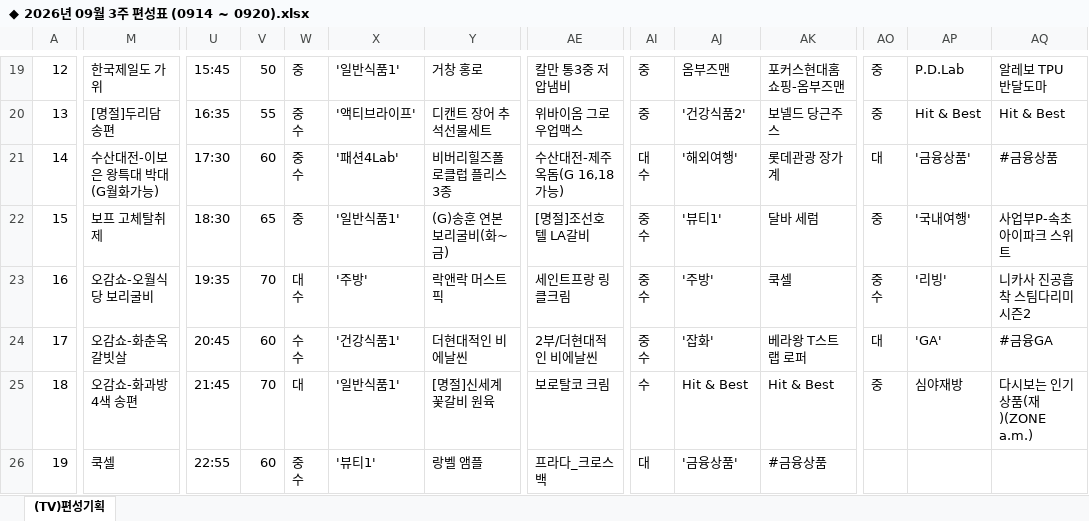
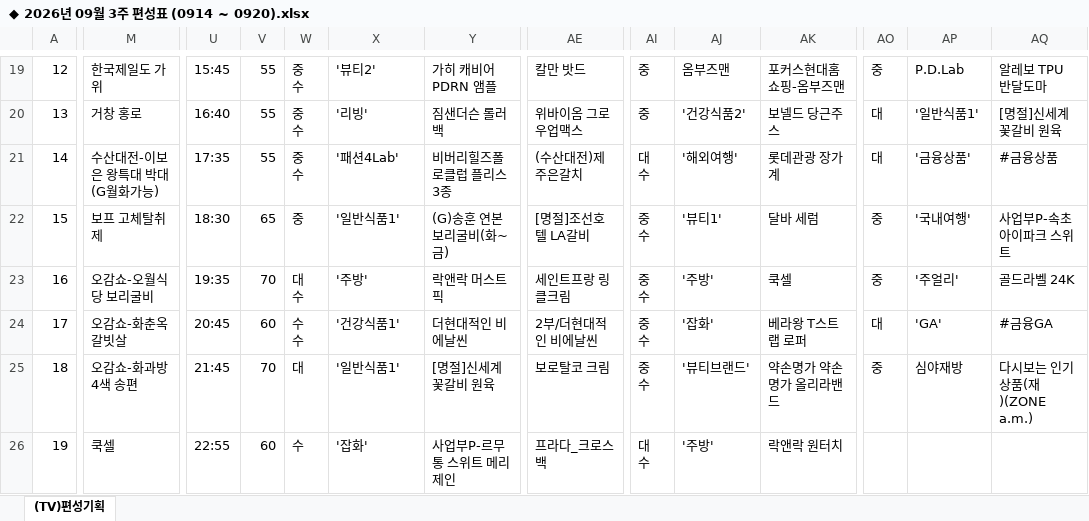
Before and after one commit to hhsliving/schedule, an Excel workbook: weeks/◆ 2026년 09월 3주 편성표 (0914 ~ 0920).xlsx, sheet (TV)편성기획, drawn as a sheet; only a part is shown, gaps mark what is left out; values as stored, in another font and other column widths than the file's, no cell formats; charts and pictures not drawn; ↵ is a line break in a cell; the diff covers the shown part only; the diff names each change by its address in the sheet, - before the commit and + after, or states it on an @@ line.

```diff
--- a/weeks/◆ 2026년 09월 3주 편성표 (0914 ~ 0920).xlsx (sheet (TV)편성기획)
+++ b/weeks/◆ 2026년 09월 3주 편성표 (0914 ~ 0920).xlsx (sheet (TV)편성기획)
-V19: 50
+V19: 55
-W19: 중
+W19: 중 ↵ 수
-X19: '일반식품1'
+X19: '뷰티2'
-Y19: 거창 홍로
+Y19: 가히 캐비어 PDRN 앰플
-AE19: 칼만 통3중 저압냄비
+AE19: 칼만 밧드
-M20: [명절]두리담 송편
+M20: 거창 홍로
-U20: 16:35
+U20: 16:40
-X20: '액티브라이프'
+X20: '리빙'
-Y20: 디캔트 장어 추석선물세트
+Y20: 짐샌더슨 롤러백
-AO20: 중
+AO20: 대
-AP20: Hit & Best
+AP20: '일반식품1'
-AQ20: Hit & Best
+AQ20: [명절]신세계 꽃갈비 원육
-U21: 17:30
+U21: 17:35
-V21: 60
+V21: 55
-AE21: 수산대전-제주 옥돔(G 16,18가능)
+AE21: (수산대전)제주은갈치
-AO23: 중 ↵ 수
+AO23: 중
-AP23: '리빙'
+AP23: '주얼리'
-AQ23: 니카사 진공흡착 스팀다리미 시즌2
+AQ23: 골드라벨 24K
-AI25: 수
+AI25: 중 ↵ 수
-AJ25: Hit & Best
+AJ25: '뷰티브랜드'
-AK25: Hit & Best
+AK25: 약손명가 약손명가 올리라밴드
-W26: 중 ↵ 수
+W26: 수
-X26: '뷰티1'
+X26: '잡화'
-Y26: 랑벨 앰플
+Y26: 사업부P-르무통 스위트 메리제인
-AI26: 대
+AI26: 대 ↵ 수
-AJ26: '금융상품'
+AJ26: '주방'
-AK26: #금융상품
+AK26: 락앤락 원터치
```
Also changed, not shown: 83 edited cells elsewhere in this sheet, cell formats, 1 other file.
